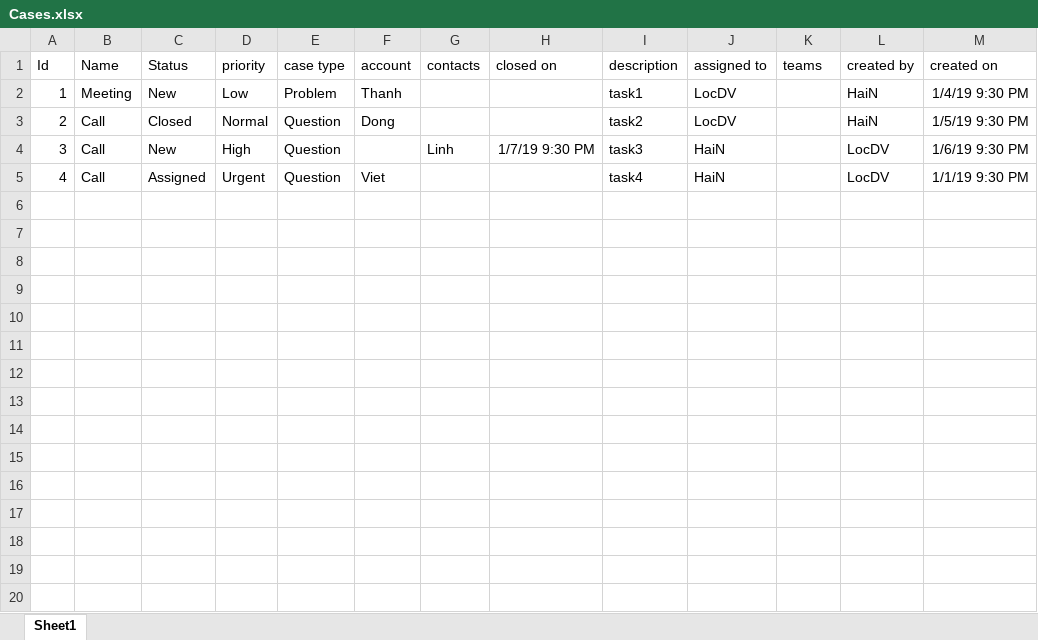
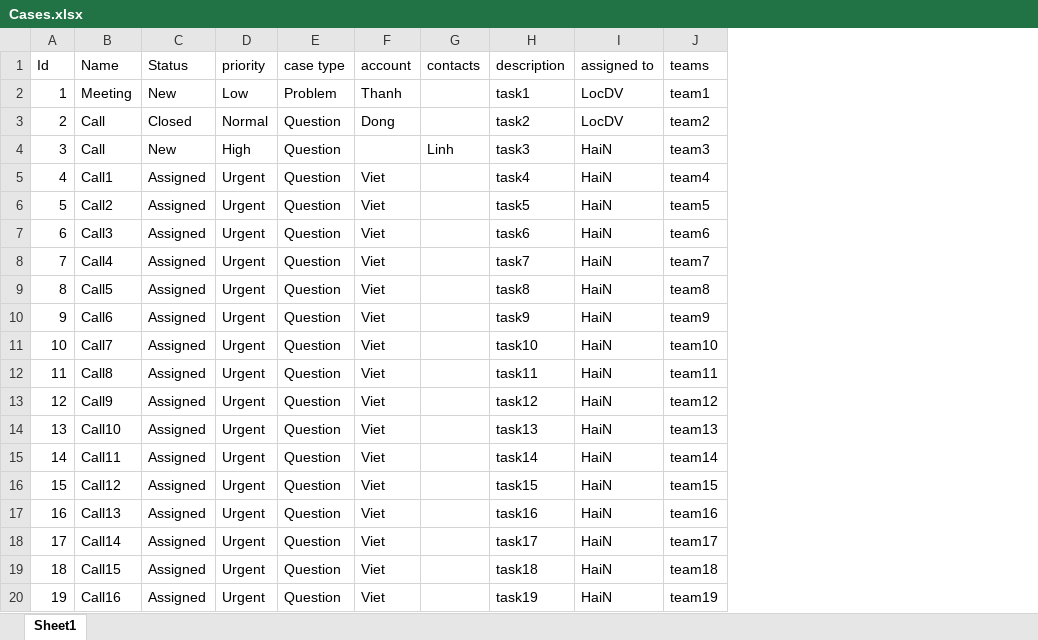
Before and after one commit to locdv/MyCrm, an Excel workbook: Datatest/Cases.xlsx, sheet Sheet1, drawn as a sheet; only a part is shown; values as stored, in another font and other column widths than the file's, no borders; removed rows and columns are numbered as before the commit, all else as after; the diff covers the shown part only; the diff names each change by its address in the sheet, - before the commit and + after, or states it on an @@ line.

```diff
--- a/Datatest/Cases.xlsx (sheet Sheet1)
+++ b/Datatest/Cases.xlsx (sheet Sheet1)
-column H (closed on), row 4: 1/7/19 9:30 PM
-column L (created by), rows 2-5: HaiN | HaiN | LocDV | LocDV
-column M (created on), rows 2-5: 1/4/19 9:30 PM | 1/5/19 9:30 PM | 1/6/19 9:30 PM | 1/1/19 9:30 PM
-J2 (teams): (empty)
+J2 (teams): team1
-J3 (teams): (empty)
+J3 (teams): team2
-J4 (teams): (empty)
+J4 (teams): team3
-B5 (Name): Call
+B5 (Name): Call1
-J5 (teams): (empty)
+J5 (teams): team4
+row 6: 5 | Call2 | Assigned | Urgent | Question | Viet |  | task5 | HaiN | team5
+row 7: 6 | Call3 | Assigned | Urgent | Question | Viet |  | task6 | HaiN | team6
+row 8: 7 | Call4 | Assigned | Urgent | Question | Viet |  | task7 | HaiN | team7
+row 9: 8 | Call5 | Assigned | Urgent | Question | Viet |  | task8 | HaiN | team8
+row 10: 9 | Call6 | Assigned | Urgent | Question | Viet |  | task9 | HaiN | team9
+row 11: 10 | Call7 | Assigned | Urgent | Question | Viet |  | task10 | HaiN | team10
+row 12: 11 | Call8 | Assigned | Urgent | Question | Viet |  | task11 | HaiN | team11
+row 13: 12 | Call9 | Assigned | Urgent | Question | Viet |  | task12 | HaiN | team12
+row 14: 13 | Call10 | Assigned | Urgent | Question | Viet |  | task13 | HaiN | team13
+row 15: 14 | Call11 | Assigned | Urgent | Question | Viet |  | task14 | HaiN | team14
+row 16: 15 | Call12 | Assigned | Urgent | Question | Viet |  | task15 | HaiN | team15
+row 17: 16 | Call13 | Assigned | Urgent | Question | Viet |  | task16 | HaiN | team16
+row 18: 17 | Call14 | Assigned | Urgent | Question | Viet |  | task17 | HaiN | team17
+row 19: 18 | Call15 | Assigned | Urgent | Question | Viet |  | task18 | HaiN | team18
+row 20: 19 | Call16 | Assigned | Urgent | Question | Viet |  | task19 | HaiN | team19
```
Also changed, not shown: 29 added rows elsewhere in this sheet, 19 other files.
